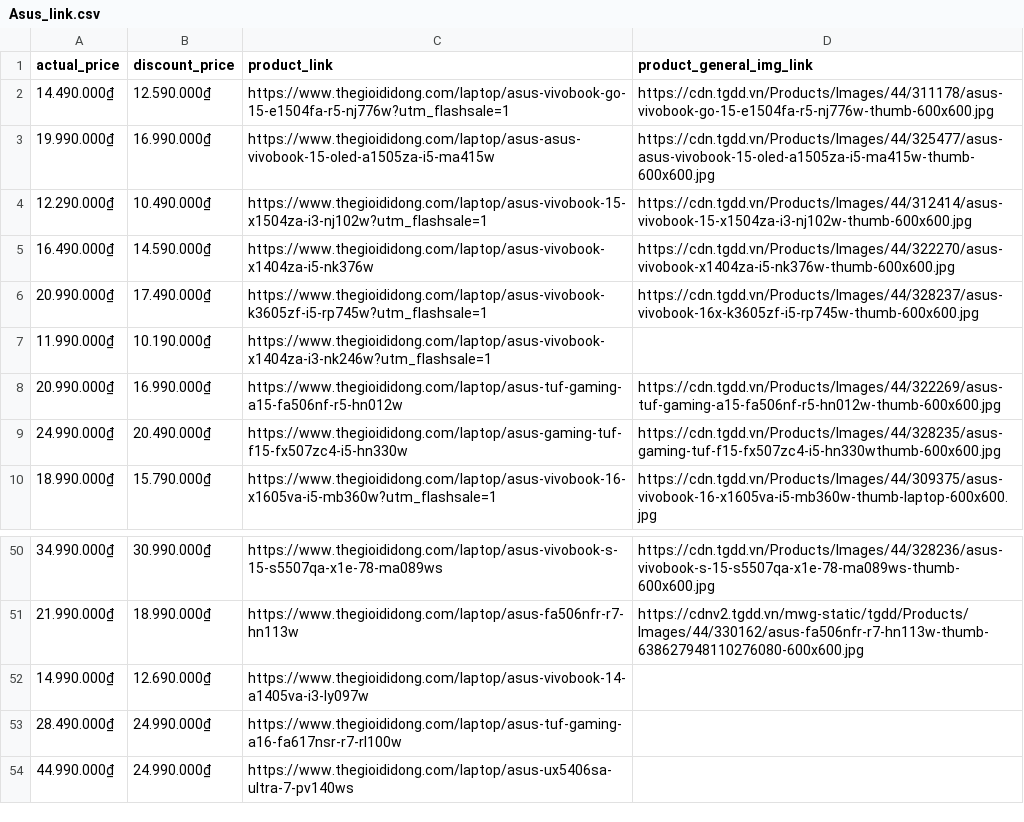
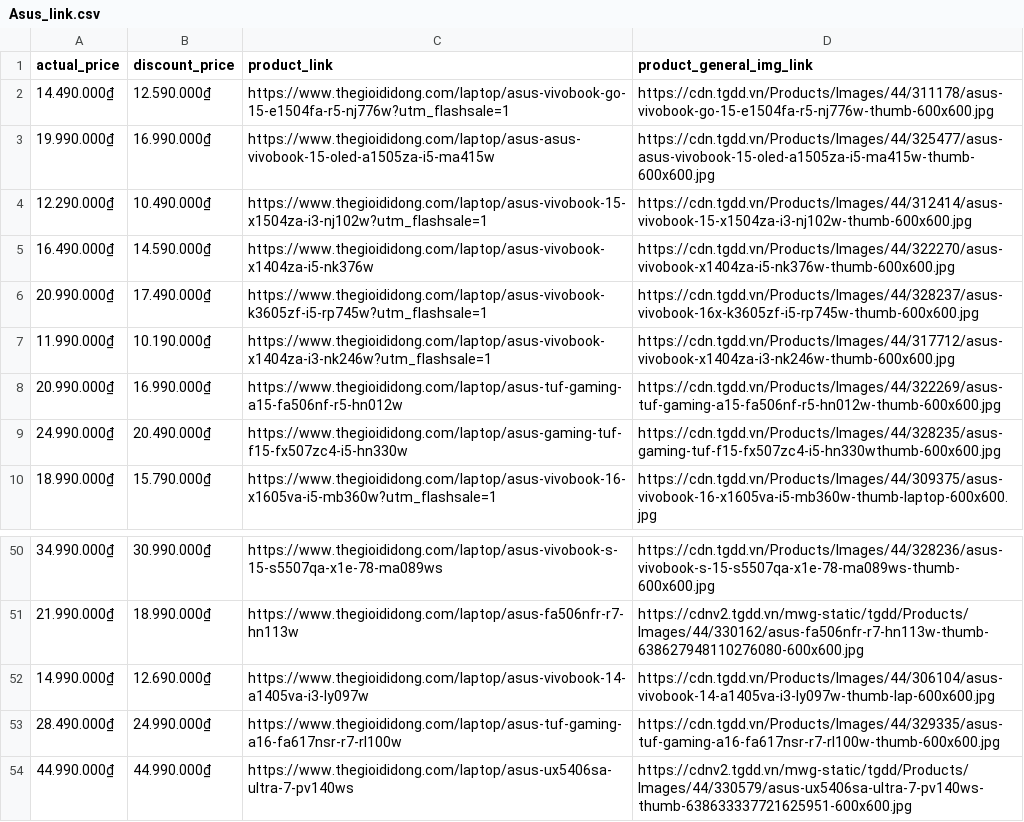
Before and after one commit to NguyenHuyNhan2003/crawl-laptop-web, a CSV file: brand_product_links/Asus_link.csv, drawn as a sheet; only a part is shown, gaps mark what is left out.

```diff
--- a/brand_product_links/Asus_link.csv
+++ b/brand_product_links/Asus_link.csv
@@ -6,3 +6,3 @@ actual_price,discount_price,product_link,product_general_img_link
 20.990.000₫,17.490.000₫,https://www.thegioididong.com/laptop/asus-vivobook-k3605zf-i5-rp745w?utm_flashsale=1,https://cdn.tgdd.vn/Products/Images/44/328237/asus-vivobook-16x-k3605zf-i5-rp745w-thumb-600x600.jpg
-11.990.000₫,10.190.000₫,https://www.thegioididong.com/laptop/asus-vivobook-x1404za-i3-nk246w?utm_flashsale=1,
+11.990.000₫,10.190.000₫,https://www.thegioididong.com/laptop/asus-vivobook-x1404za-i3-nk246w?utm_flashsale=1,https://cdn.tgdd.vn/Products/Images/44/317712/asus-vivobook-x1404za-i3-nk246w-thumb-600x600.jpg
 20.990.000₫,16.990.000₫,https://www.thegioididong.com/laptop/asus-tuf-gaming-a15-fa506nf-r5-hn012w,https://cdn.tgdd.vn/Products/Images/44/322269/asus-tuf-gaming-a15-fa506nf-r5-hn012w-thumb-600x600.jpg
@@ -51,4 +51,4 @@ actual_price,discount_price,product_link,product_general_img_link
 21.990.000₫,18.990.000₫,https://www.thegioididong.com/laptop/asus-fa506nfr-r7-hn113w,https://cdnv2.tgdd.vn/mwg-static/tgdd/Products/Images/44/330162/asus-fa506nfr-r7-hn113w-thumb-638627948110276080-600x600.jpg
-14.990.000₫,12.690.000₫,https://www.thegioididong.com/laptop/asus-vivobook-14-a1405va-i3-ly097w,
-28.490.000₫,24.990.000₫,https://www.thegioididong.com/laptop/asus-tuf-gaming-a16-fa617nsr-r7-rl100w,
-44.990.000₫,24.990.000₫,https://www.thegioididong.com/laptop/asus-ux5406sa-ultra-7-pv140ws,
+14.990.000₫,12.690.000₫,https://www.thegioididong.com/laptop/asus-vivobook-14-a1405va-i3-ly097w,https://cdn.tgdd.vn/Products/Images/44/306104/asus-vivobook-14-a1405va-i3-ly097w-thumb-lap-600x600.jpg
+28.490.000₫,24.990.000₫,https://www.thegioididong.com/laptop/asus-tuf-gaming-a16-fa617nsr-r7-rl100w,https://cdn.tgdd.vn/Products/Images/44/329335/asus-tuf-gaming-a16-fa617nsr-r7-rl100w-thumb-600x600.jpg
+44.990.000₫,44.990.000₫,https://www.thegioididong.com/laptop/asus-ux5406sa-ultra-7-pv140ws,https://cdnv2.tgdd.vn/mwg-static/tgdd/Products/Images/44/330579/asus-ux5406sa-ultra-7-pv140ws-thumb-638633337721625951-600x600.jpg
```
Also changed, not shown: brand_product_links/Acer_link.csv, brand_product_links/Dell_link.csv, 12 other files.
